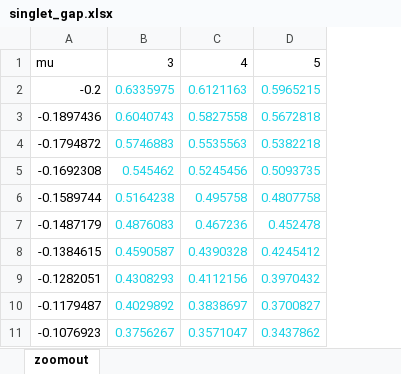
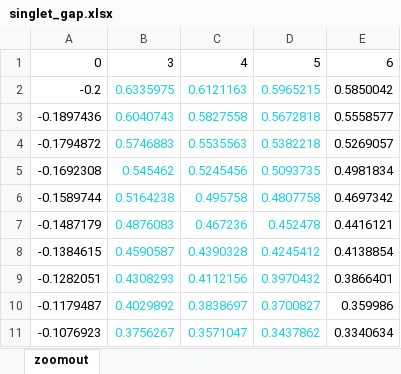
Before and after one commit to Acaciaaa/mott_jain, an Excel workbook: data_discrete/singlet_gap.xlsx, sheet zoomout, drawn as a sheet; only a part is shown; values as stored, in another font and other column widths than the file's, no borders; the diff names each change by its address in the sheet, - before the commit and + after, or states it on an @@ line.

```diff
--- a/data_discrete/singlet_gap.xlsx (sheet zoomout)
+++ b/data_discrete/singlet_gap.xlsx (sheet zoomout)
+column E, rows 1-11: 6 | 0.5850042 | 0.5558577 | 0.5269057 | 0.4981834 | 0.4697342 | 0.4416121 | 0.4138854 | 0.3866401 | 0.359986 | 0.3340634
-A1: mu
+A1: 0
```
Also changed, not shown: data/singlet_gap.xlsx, data_square/singlet_gap.xlsx, 28 other files.
